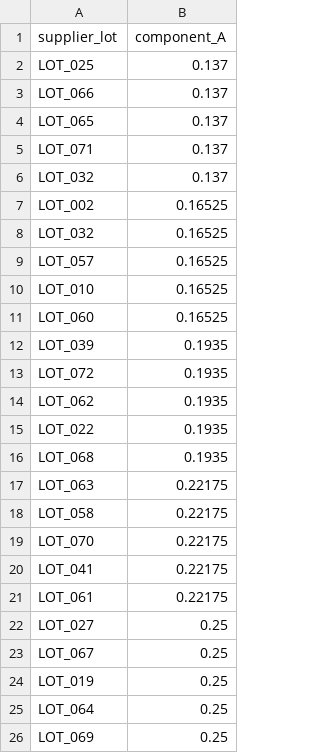
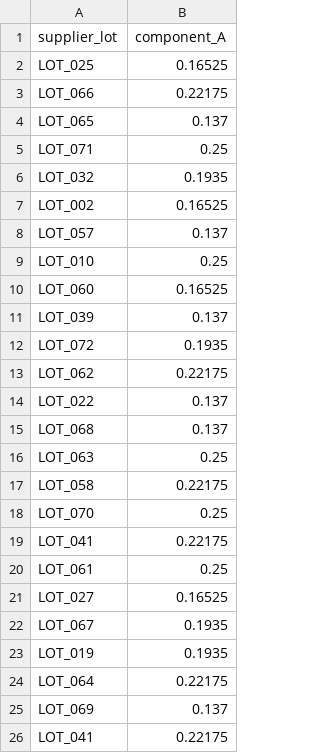
Before and after one commit to joshtvill/ai-code-templates-for-engineers, a CSV file: case_studies/batch_summary_tool/test_data/Test_COA_Data.csv, drawn as a sheet.

```diff
--- a/case_studies/batch_summary_tool/test_data/Test_COA_Data.csv
+++ b/case_studies/batch_summary_tool/test_data/Test_COA_Data.csv
@@ -1,26 +1,26 @@
 supplier_lot,component_A
-LOT_025,0.137
-LOT_066,0.137
+LOT_025,0.16525
+LOT_066,0.22175
 LOT_065,0.137
-LOT_071,0.137
-LOT_032,0.137
+LOT_071,0.25
+LOT_032,0.1935
 LOT_002,0.16525
-LOT_032,0.16525
-LOT_057,0.16525
-LOT_010,0.16525
+LOT_057,0.137
+LOT_010,0.25
 LOT_060,0.16525
-LOT_039,0.1935
+LOT_039,0.137
 LOT_072,0.1935
-LOT_062,0.1935
-LOT_022,0.1935
-LOT_068,0.1935
-LOT_063,0.22175
+LOT_062,0.22175
+LOT_022,0.137
+LOT_068,0.137
+LOT_063,0.25
 LOT_058,0.22175
-LOT_070,0.22175
+LOT_070,0.25
 LOT_041,0.22175
-LOT_061,0.22175
-LOT_027,0.25
-LOT_067,0.25
-LOT_019,0.25
-LOT_064,0.25
-LOT_069,0.25
+LOT_061,0.25
+LOT_027,0.16525
+LOT_067,0.1935
+LOT_019,0.1935
+LOT_064,0.22175
+LOT_069,0.137
+LOT_041,0.22175
```
Also changed, not shown: case_studies/batch_summary_tool/test_data/Test_Batch_Log.csv, 7 other files.
